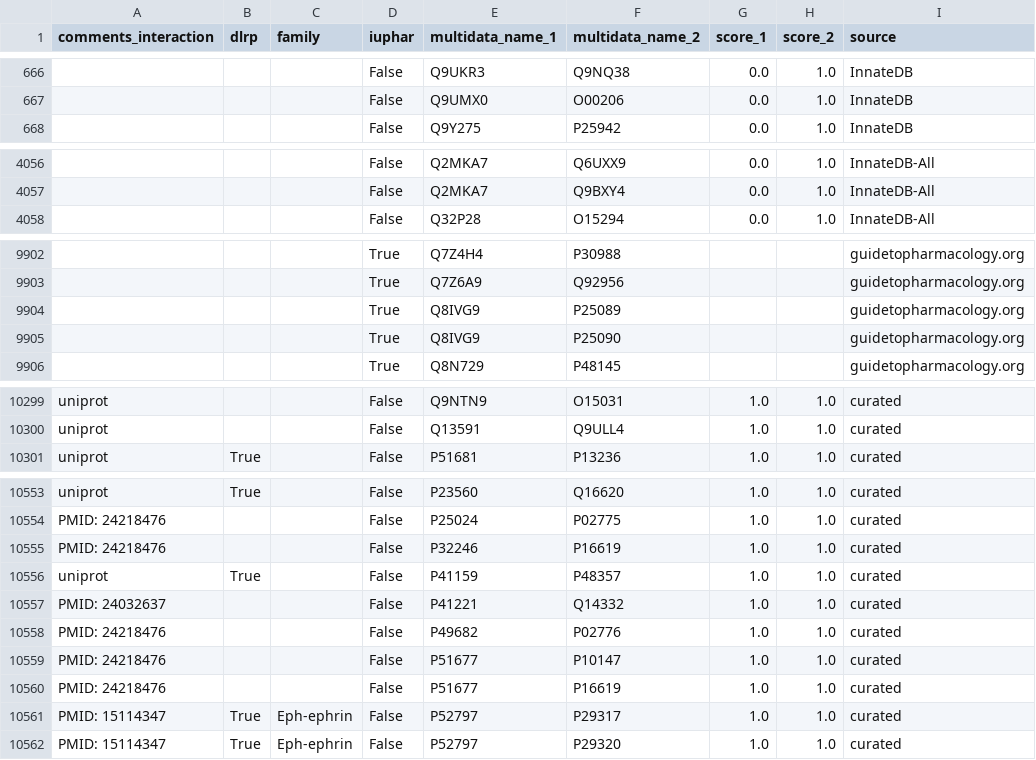
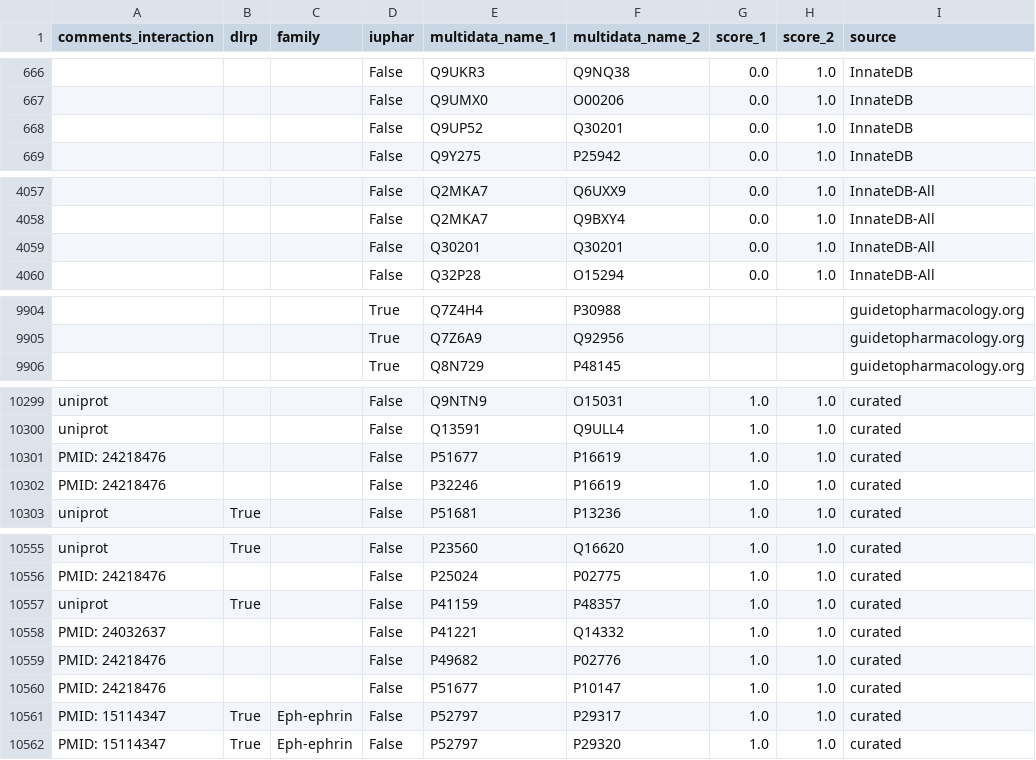
Before and after one commit to Teichlab/cellphonedb, a CSV file: cellphonedb/core/data/interaction.csv, drawn as a sheet; only a part is shown, gaps mark what is left out.

Commit message:
generate genes from base lists ensembl and uniprot

```diff
--- a/cellphonedb/core/data/interaction.csv
+++ b/cellphonedb/core/data/interaction.csv
@@ -667,2 +667,3 @@ comments_interaction,dlrp,family,iuphar,multidata_name_1,multidata_name_2,score_
 ,,,False,Q9UMX0,O00206,0.0,1.0,InnateDB
+,,,False,Q9UP52,Q30201,0.0,1.0,InnateDB
 ,,,False,Q9Y275,P25942,0.0,1.0,InnateDB
@@ -4057,2 +4058,3 @@ comments_interaction,dlrp,family,iuphar,multidata_name_1,multidata_name_2,score_
 ,,,False,Q2MKA7,Q9BXY4,0.0,1.0,InnateDB-All
+,,,False,Q30201,Q30201,0.0,1.0,InnateDB-All
 ,,,False,Q32P28,O15294,0.0,1.0,InnateDB-All
@@ -9903,4 +9905,2 @@ comments_interaction,dlrp,family,iuphar,multidata_name_1,multidata_name_2,score_
 ,,,True,Q7Z6A9,Q92956,,,guidetopharmacology.org
-,,,True,Q8IVG9,P25089,,,guidetopharmacology.org
-,,,True,Q8IVG9,P25090,,,guidetopharmacology.org
 ,,,True,Q8N729,P48145,,,guidetopharmacology.org
@@ -10300,2 +10300,4 @@ uniprot,,,False,Q9NTN9,O15031,1.0,1.0,curated
 uniprot,,,False,Q13591,Q9ULL4,1.0,1.0,curated
+PMID: 24218476,,,False,P51677,P16619,1.0,1.0,curated
+PMID: 24218476,,,False,P32246,P16619,1.0,1.0,curated
 uniprot,True,,False,P51681,P13236,1.0,1.0,curated
@@ -10554,3 +10556,2 @@ uniprot,True,,False,P23560,Q16620,1.0,1.0,curated
 PMID: 24218476,,,False,P25024,P02775,1.0,1.0,curated
-PMID: 24218476,,,False,P32246,P16619,1.0,1.0,curated
 uniprot,True,,False,P41159,P48357,1.0,1.0,curated
@@ -10559,3 +10560,2 @@ PMID: 24218476,,,False,P49682,P02776,1.0,1.0,curated
 PMID: 24218476,,,False,P51677,P10147,1.0,1.0,curated
-PMID: 24218476,,,False,P51677,P16619,1.0,1.0,curated
 PMID: 15114347,True,Eph-ephrin,False,P52797,P29317,1.0,1.0,curated
```
Also changed, not shown: 15 other files.
